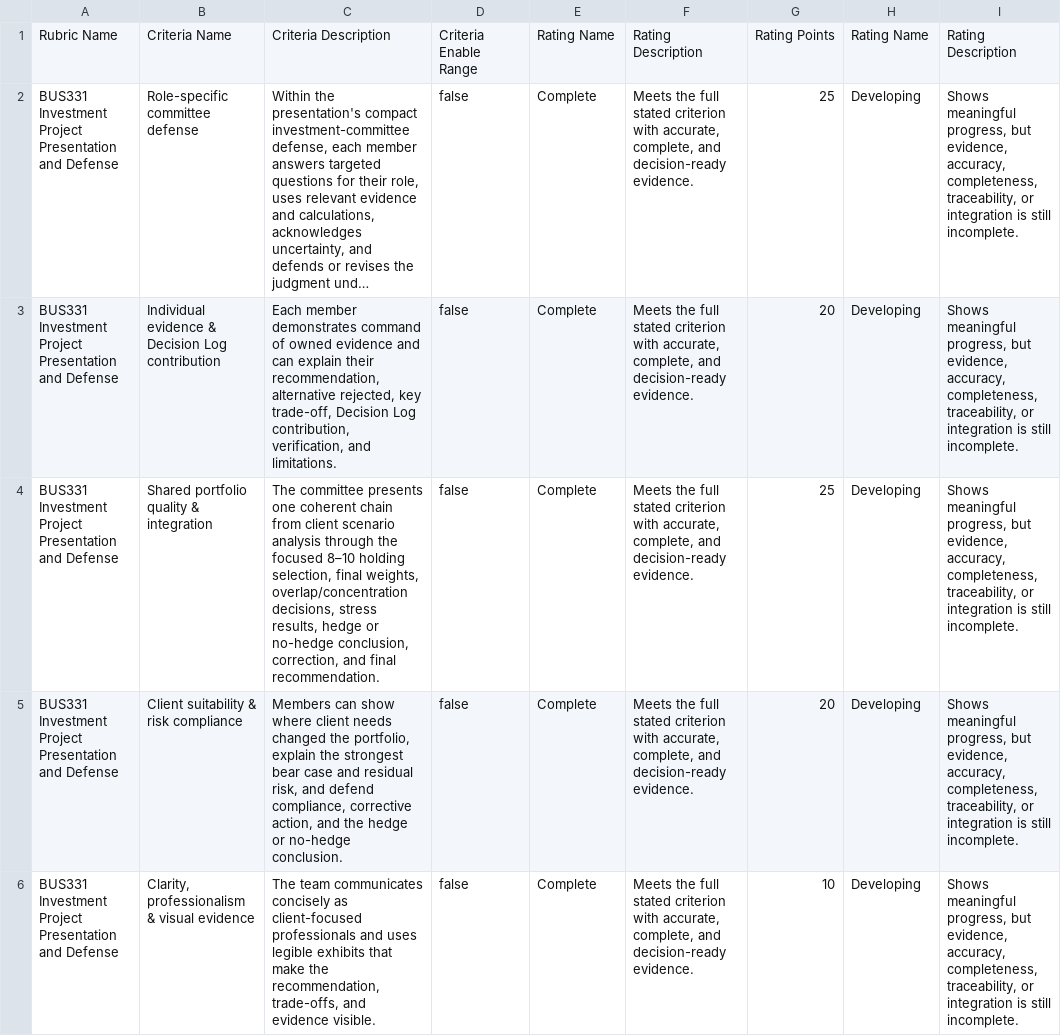
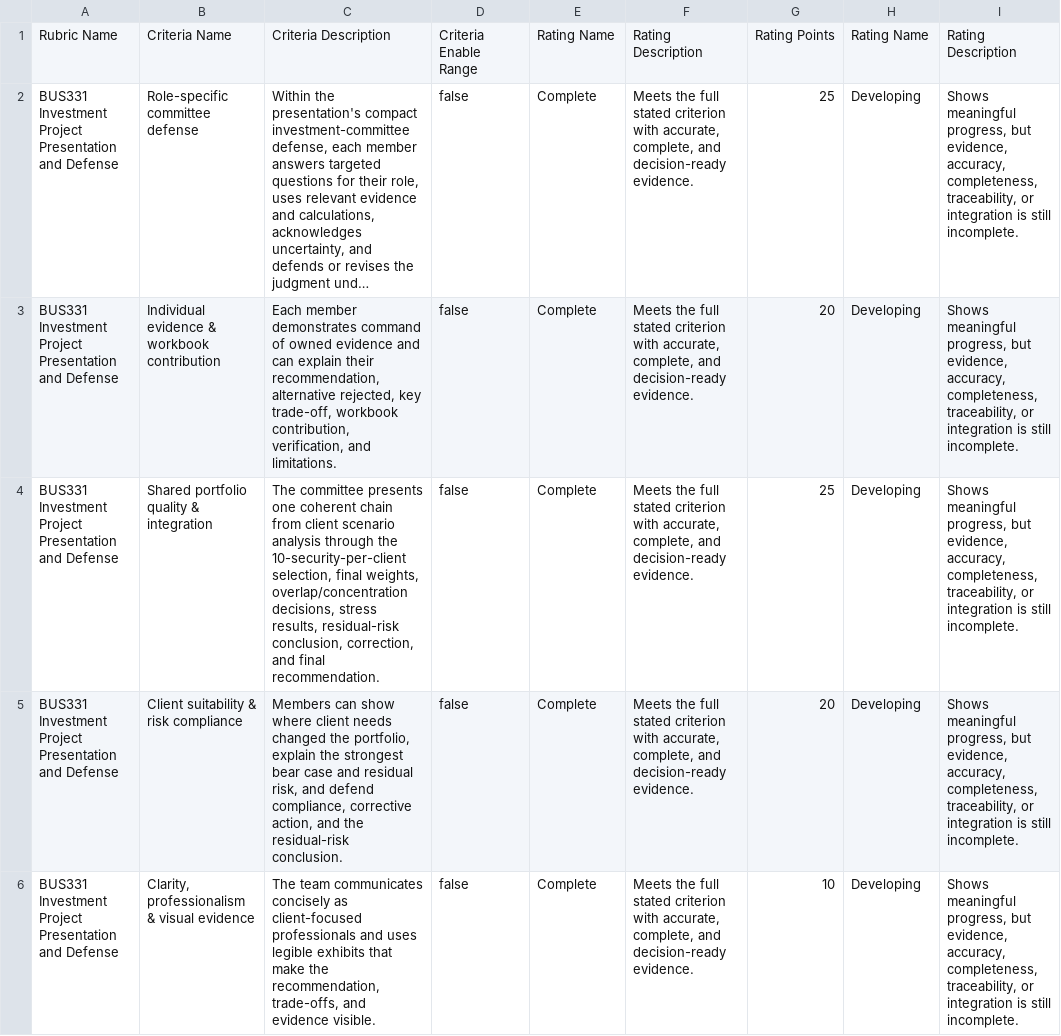
Before and after one commit to bevitts-design/BUS331-Investment-Project-Specific, a CSV file: canvas/BUS331_Investment_Project_Presentation_Rubric.csv, drawn as a sheet; only a part is shown; long unchanged cells end in …; the diff names each change by its address in the sheet, - before the commit and + after, or states it on an @@ line.

```diff
--- a/canvas/BUS331_Investment_Project_Presentation_Rubric.csv
+++ b/canvas/BUS331_Investment_Project_Presentation_Rubric.csv
-B3: Individual evidence & Decision Log contribution
+B3: Individual evidence & workbook contribution
-C3: …key trade-off, Decision Log contribution, verification,…
+C3: …key trade-off, workbook contribution, verification,…
-C4: …through the focused 8–10 holding selection, final weights, overlap/concentration decisions, stress results, hedge or no-hedge conclusion, correction,…
+C4: …through the 10-security-per-client selection, final weights, overlap/concentration decisions, stress results, residual-risk conclusion, correction,…
-C5: …and the hedge or no-hedge conclusion.
+C5: …and the residual-risk conclusion.
```
Also changed, not shown: canvas/BUS331_Investment_Project_Submission_Rubric.csv, 40 other files.
